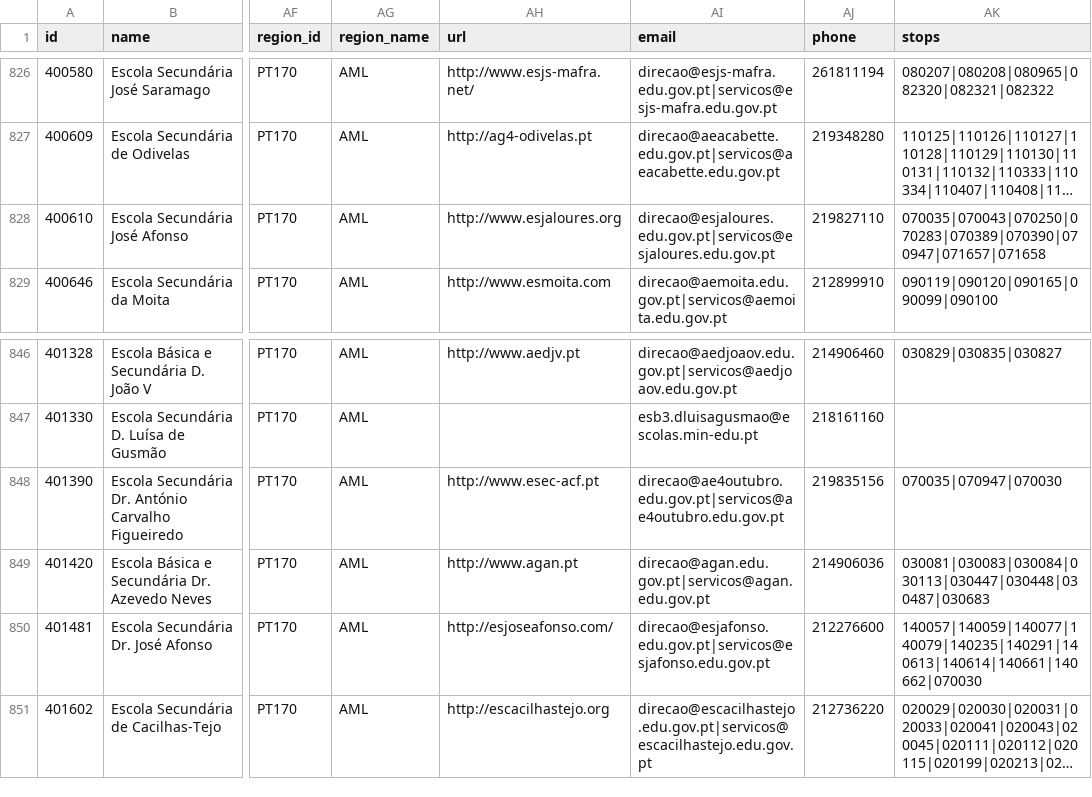
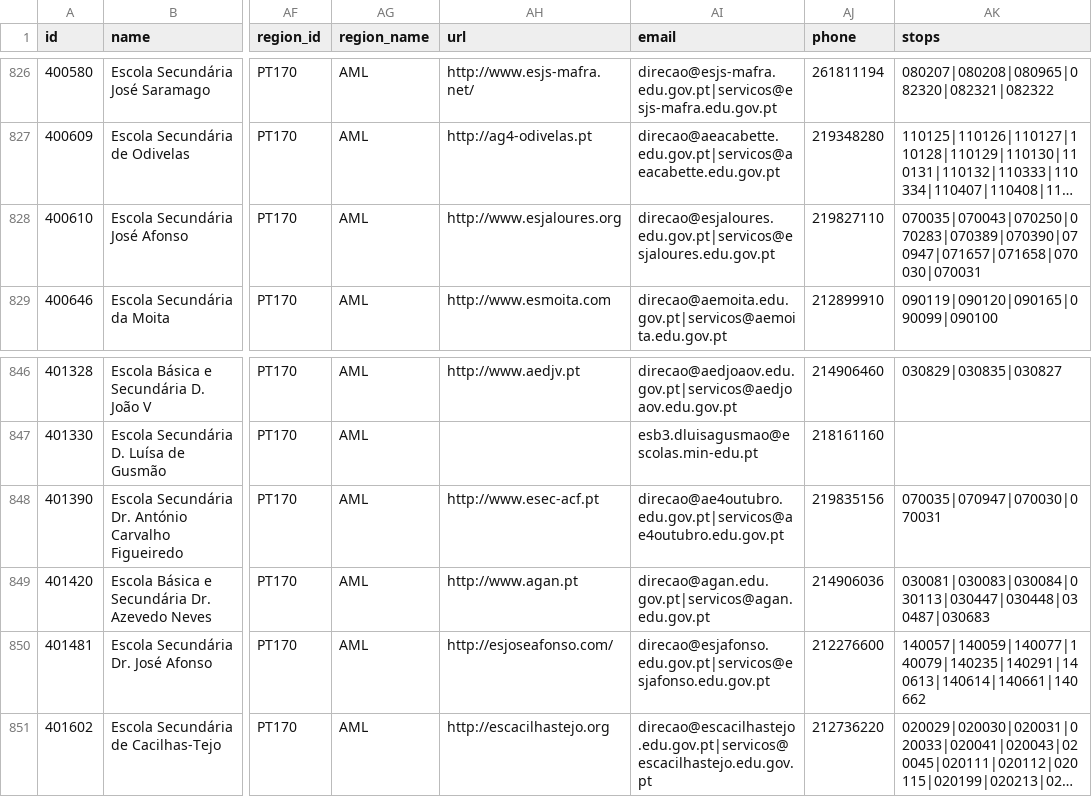
Before and after one commit to carrismetropolitana/datasets, a CSV file: facilities/schools/schools.csv, drawn as a sheet; only a part is shown, gaps mark what is left out; long unchanged cells end in …; the diff names each change by its address in the sheet, - before the commit and + after, or states it on an @@ line.

Commit message:
Associated stops

```diff
--- a/facilities/schools/schools.csv
+++ b/facilities/schools/schools.csv
-AK828 (stops): 070035|070043|070250|070283|070389|070390|070947|071657|071658
+AK828 (stops): 070035|070043|070250|070283|070389|070390|070947|071657|071658|070030|070031
-AK848 (stops): 070035|070947|070030
+AK848 (stops): 070035|070947|070030|070031
-AK850 (stops): 140057|140059|140077|140079|140235|140291|140613|140614|140661|140662|070030
+AK850 (stops): 140057|140059|140077|140079|140235|140291|140613|140614|140661|140662
```
